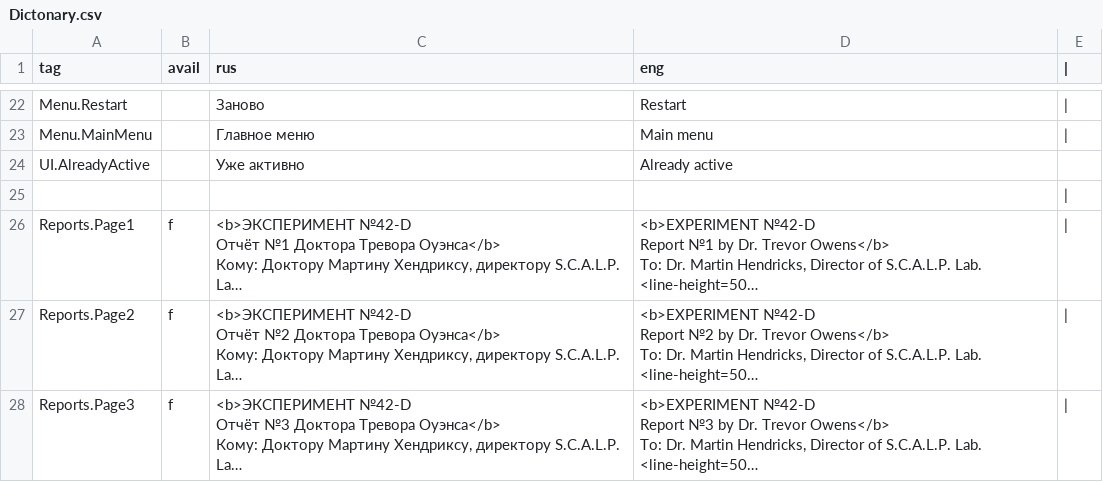
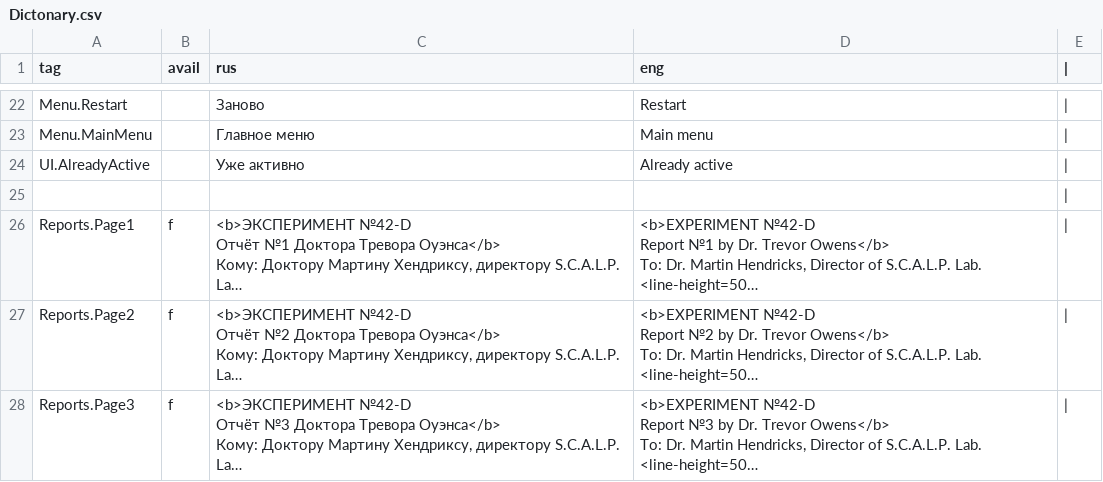
Before and after one commit to VaLSavinov/TEAM_4, a CSV file: Assets/Resources/Dictonary.csv, drawn as a sheet; only a part is shown, gaps mark what is left out; long unchanged cells end in ….

```diff
--- a/Assets/Resources/Dictonary.csv
+++ b/Assets/Resources/Dictonary.csv
@@ -23,3 +23,3 @@ Menu.Restart;;Заново;Restart;|
 Menu.MainMenu;;Главное меню;Main menu;|
-UI.AlreadyActive;;Уже активно;Already active;
+UI.AlreadyActive;;Уже активно;Already active;|
 ;;;;|
```
Also changed, not shown: 5 other files.
